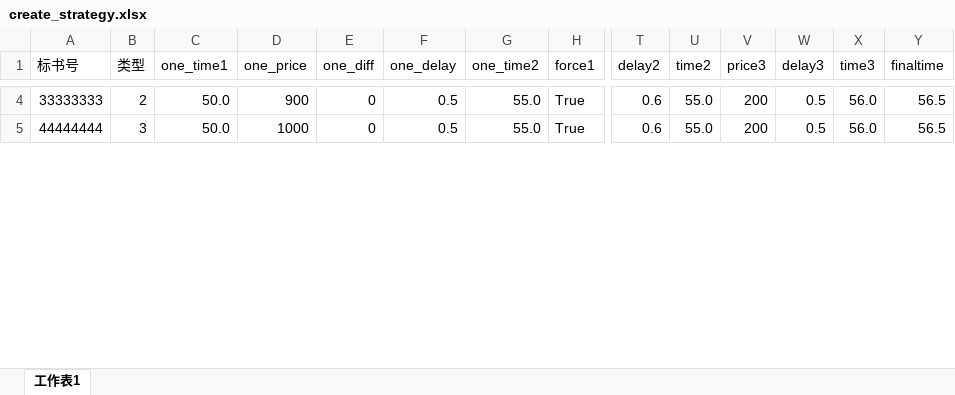
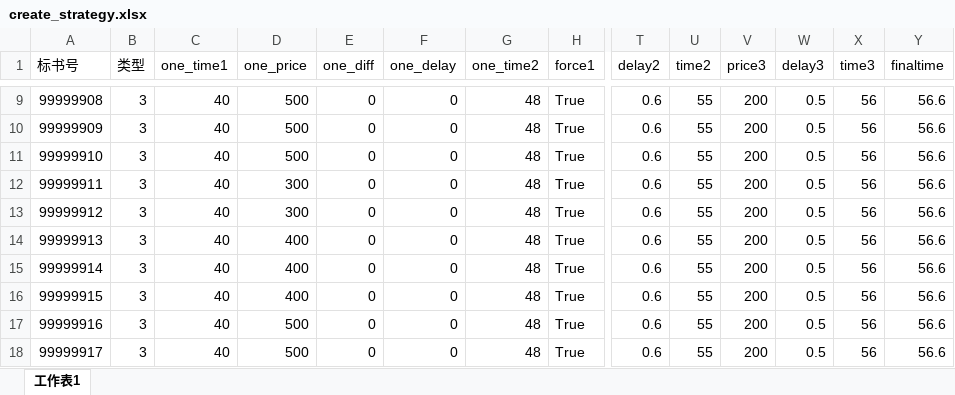
Before and after one commit to tempo3306/myweb, an Excel workbook: init/create_strategy.xlsx, sheet 工作表1, drawn as a sheet; only a part is shown, gaps mark what is left out; values as stored, in another font and other column widths than the file's, no cell formats; addresses are those after the commit; rows hold the shown columns only; the diff covers the shown part only; the diff names each change by its address in the sheet, - before the commit and + after, or states it on an @@ line.

```diff
--- a/init/create_strategy.xlsx (sheet 工作表1)
+++ b/init/create_strategy.xlsx (sheet 工作表1)
-A9 (标书号): 33333333
+A9 (标书号): 99999908
-B9 (类型): 2
+B9 (类型): 3
-C9 (one_time1): 50.0
+C9 (one_time1): 40
-D9 (one_price): 900
+D9 (one_price): 500
-F9 (one_delay): 0.5
+F9 (one_delay): 0
-G9 (one_time2): 55.0
+G9 (one_time2): 48
-U9 (time2): 55.0
+U9 (time2): 55
-X9 (time3): 56.0
+X9 (time3): 56
-Y9 (finaltime): 56.5
+Y9 (finaltime): 56.6
+row 10: 99999909 | 3 | 40 | 500 | 0 | 0 | 48 | True | 0.6 | 55 | 200 | 0.5 | 56 | 56.6
+row 11: 99999910 | 3 | 40 | 500 | 0 | 0 | 48 | True | 0.6 | 55 | 200 | 0.5 | 56 | 56.6
+row 12: 99999911 | 3 | 40 | 300 | 0 | 0 | 48 | True | 0.6 | 55 | 200 | 0.5 | 56 | 56.6
+row 13: 99999912 | 3 | 40 | 300 | 0 | 0 | 48 | True | 0.6 | 55 | 200 | 0.5 | 56 | 56.6
-A14 (标书号): 44444444
+A14 (标书号): 99999913
-C14 (one_time1): 50.0
+C14 (one_time1): 40
-D14 (one_price): 1000
+D14 (one_price): 400
-F14 (one_delay): 0.5
+F14 (one_delay): 0
-G14 (one_time2): 55.0
+G14 (one_time2): 48
-U14 (time2): 55.0
+U14 (time2): 55
-X14 (time3): 56.0
+X14 (time3): 56
-Y14 (finaltime): 56.5
+Y14 (finaltime): 56.6
+row 15: 99999914 | 3 | 40 | 400 | 0 | 0 | 48 | True | 0.6 | 55 | 200 | 0.5 | 56 | 56.6
+row 16: 99999915 | 3 | 40 | 400 | 0 | 0 | 48 | True | 0.6 | 55 | 200 | 0.5 | 56 | 56.6
+row 17: 99999916 | 3 | 40 | 500 | 0 | 0 | 48 | True | 0.6 | 55 | 200 | 0.5 | 56 | 56.6
+row 18: 99999917 | 3 | 40 | 500 | 0 | 0 | 48 | True | 0.6 | 55 | 200 | 0.5 | 56 | 56.6
```
Also changed, not shown: 23 added rows and 64 edited cells elsewhere in this sheet, cell formats, init/create_auction.xlsx, init/create_hander.xlsx, 5 other files.
